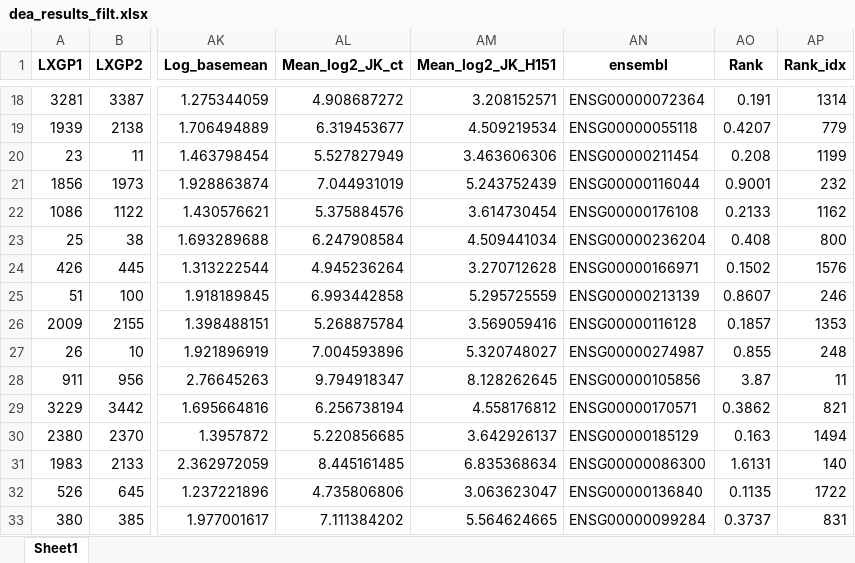
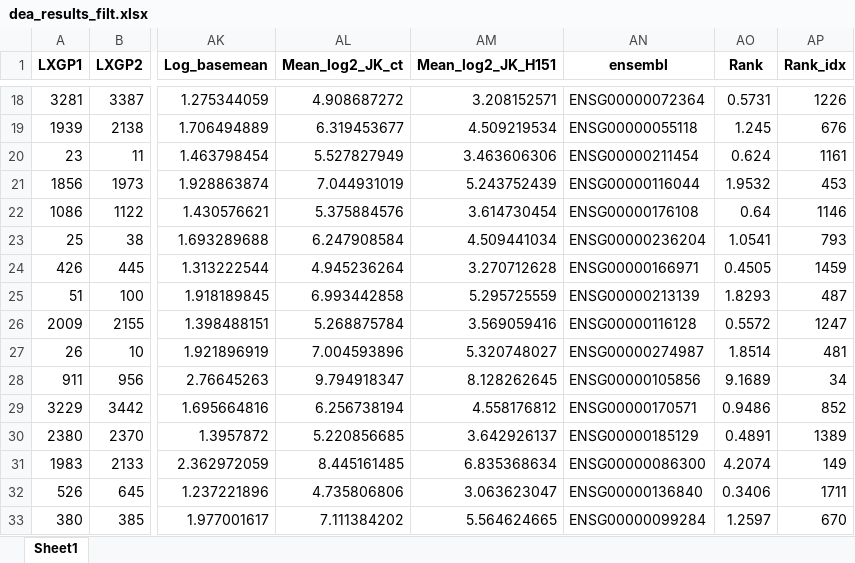
Before and after one commit to yuvajuba/Jurkat, an Excel workbook: out_objects/dea_results_filt.xlsx, sheet Sheet1, drawn as a sheet; only a part is shown, gaps mark what is left out; values as stored, in another font and other column widths than the file's, no borders; the diff covers the shown part only; the diff names each change by its address in the sheet, - before the commit and + after, or states it on an @@ line.

```diff
--- a/out_objects/dea_results_filt.xlsx (sheet Sheet1)
+++ b/out_objects/dea_results_filt.xlsx (sheet Sheet1)
-AO18 (Rank): 0.191
+AO18 (Rank): 0.5731
-AP18 (Rank_idx): 1314
+AP18 (Rank_idx): 1226
-AO19 (Rank): 0.4207
+AO19 (Rank): 1.245
-AP19 (Rank_idx): 779
+AP19 (Rank_idx): 676
-AO20 (Rank): 0.208
+AO20 (Rank): 0.624
-AP20 (Rank_idx): 1199
+AP20 (Rank_idx): 1161
-AO21 (Rank): 0.9001
+AO21 (Rank): 1.9532
-AP21 (Rank_idx): 232
+AP21 (Rank_idx): 453
-AO22 (Rank): 0.2133
+AO22 (Rank): 0.64
-AP22 (Rank_idx): 1162
+AP22 (Rank_idx): 1146
-AO23 (Rank): 0.408
+AO23 (Rank): 1.0541
-AP23 (Rank_idx): 800
+AP23 (Rank_idx): 793
-AO24 (Rank): 0.1502
+AO24 (Rank): 0.4505
-AP24 (Rank_idx): 1576
+AP24 (Rank_idx): 1459
-AO25 (Rank): 0.8607
+AO25 (Rank): 1.8293
-AP25 (Rank_idx): 246
+AP25 (Rank_idx): 487
-AO26 (Rank): 0.1857
+AO26 (Rank): 0.5572
-AP26 (Rank_idx): 1353
+AP26 (Rank_idx): 1247
-AO27 (Rank): 0.855
+AO27 (Rank): 1.8514
-AP27 (Rank_idx): 248
+AP27 (Rank_idx): 481
-AO28 (Rank): 3.87
+AO28 (Rank): 9.1689
-AP28 (Rank_idx): 11
+AP28 (Rank_idx): 34
-AO29 (Rank): 0.3862
+AO29 (Rank): 0.9486
-AP29 (Rank_idx): 821
+AP29 (Rank_idx): 852
-AO30 (Rank): 0.163
+AO30 (Rank): 0.4891
-AP30 (Rank_idx): 1494
+AP30 (Rank_idx): 1389
-AO31 (Rank): 1.6131
+AO31 (Rank): 4.2074
-AP31 (Rank_idx): 140
+AP31 (Rank_idx): 149
-AO32 (Rank): 0.1135
+AO32 (Rank): 0.3406
-AP32 (Rank_idx): 1722
+AP32 (Rank_idx): 1711
-AO33 (Rank): 0.3737
+AO33 (Rank): 1.2597
-AP33 (Rank_idx): 831
+AP33 (Rank_idx): 670
```
Also changed, not shown: 1787 edited cells elsewhere in this sheet, out_objects/experimental_data.xlsx, out_objects/rawcounts.xlsx, 19 other files.
